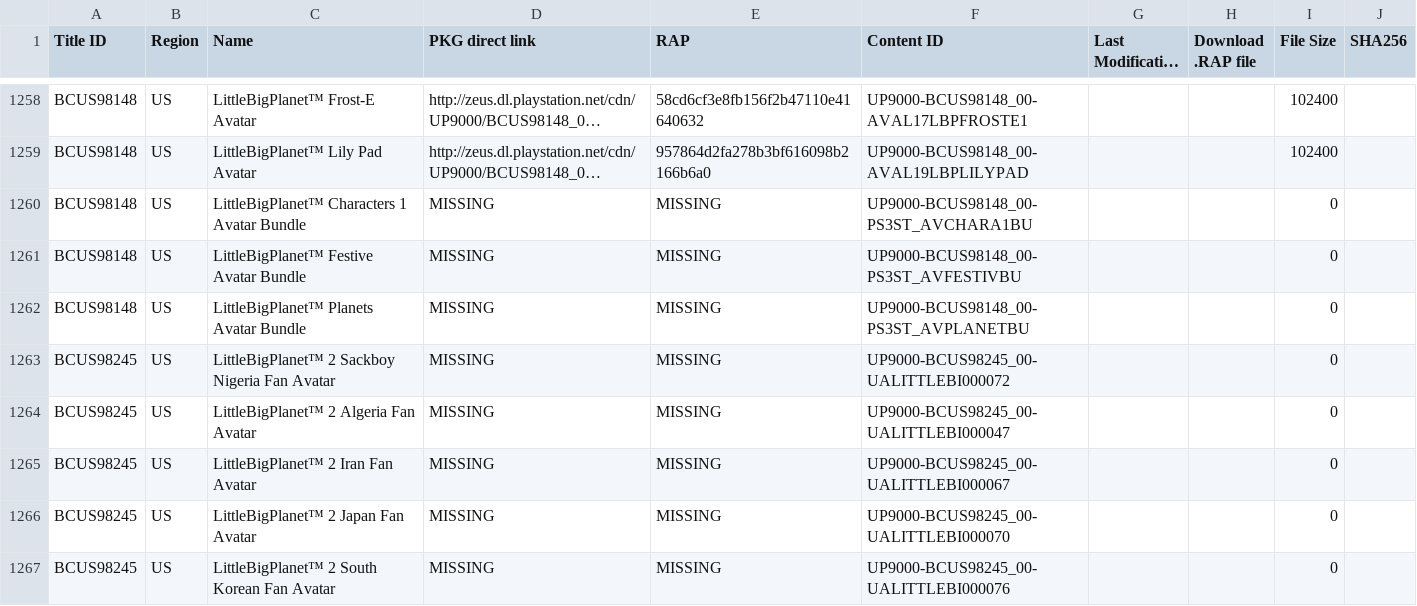
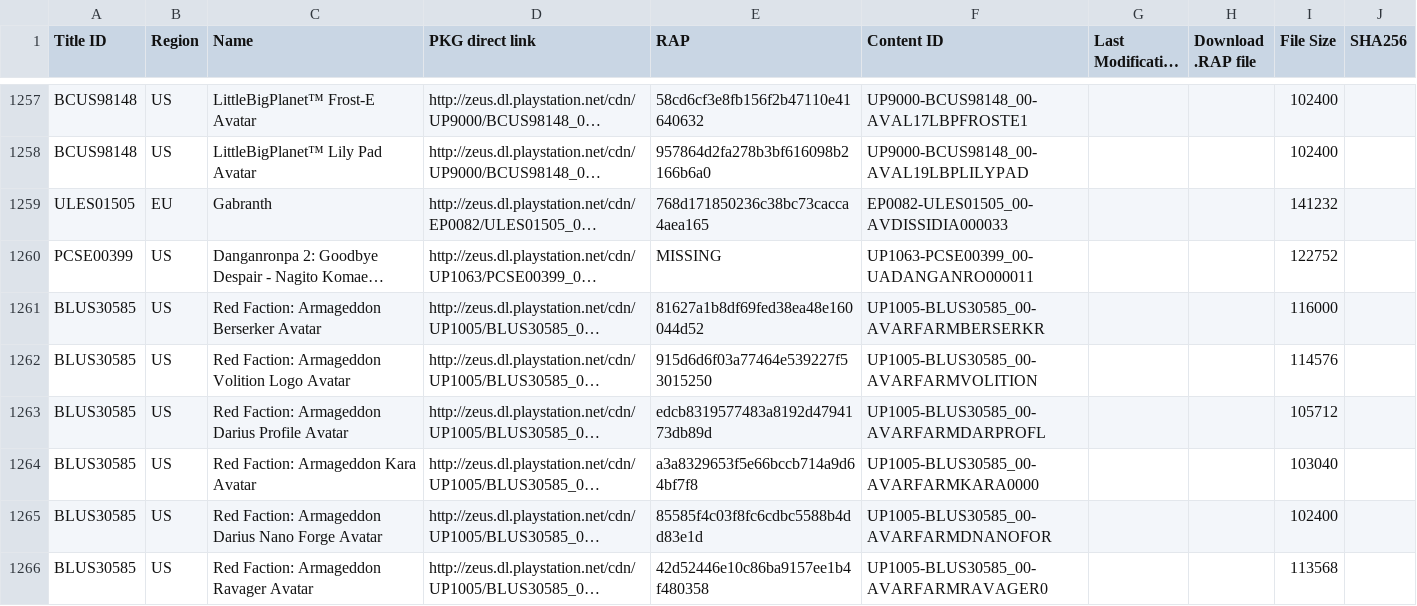
Before and after one commit to PS3-Pro/PSN-Content, a TSV file: resources/database/official/pending/avatars.tsv, drawn as a sheet; only a part is shown, gaps mark what is left out; the shorter side is filled out with more unchanged rows; long unchanged cells end in …; the diff covers the shown part only; the diff names each change by its address in the sheet, - before the commit and + after, or states it on an @@ line.

```diff
--- a/resources/database/official/pending/avatars.tsv
+++ b/resources/database/official/pending/avatars.tsv
-row 1260: BCUS98148 | US | LittleBigPlanet™ Characters 1 Avatar Bundle | MISSING | MISSING | UP9000-BCUS98148_00-PS3ST_AVCHARA1BU |  |  | 0
-row 1261: BCUS98148 | US | LittleBigPlanet™ Festive Avatar Bundle | MISSING | MISSING | UP9000-BCUS98148_00-PS3ST_AVFESTIVBU |  |  | 0
-row 1262: BCUS98148 | US | LittleBigPlanet™ Planets Avatar Bundle | MISSING | MISSING | UP9000-BCUS98148_00-PS3ST_AVPLANETBU |  |  | 0
-row 1263: BCUS98245 | US | LittleBigPlanet™ 2 Sackboy Nigeria Fan Avatar | MISSING | MISSING | UP9000-BCUS98245_00-UALITTLEBI000072 |  |  | 0
-row 1264: BCUS98245 | US | LittleBigPlanet™ 2 Algeria Fan Avatar | MISSING | MISSING | UP9000-BCUS98245_00-UALITTLEBI000047 |  |  | 0
-row 1265: BCUS98245 | US | LittleBigPlanet™ 2 Iran Fan Avatar | MISSING | MISSING | UP9000-BCUS98245_00-UALITTLEBI000067 |  |  | 0
-row 1266: BCUS98245 | US | LittleBigPlanet™ 2 Japan Fan Avatar | MISSING | MISSING | UP9000-BCUS98245_00-UALITTLEBI000070 |  |  | 0
-row 1267: BCUS98245 | US | LittleBigPlanet™ 2 South Korean Fan Avatar | MISSING | MISSING | UP9000-BCUS98245_00-UALITTLEBI000076 |  |  | 0
```
Also changed, not shown: 17 removed rows elsewhere in this file, resources/database/official/avatars.tsv, resources/database/official/pending/demos.tsv, 10 other files.
